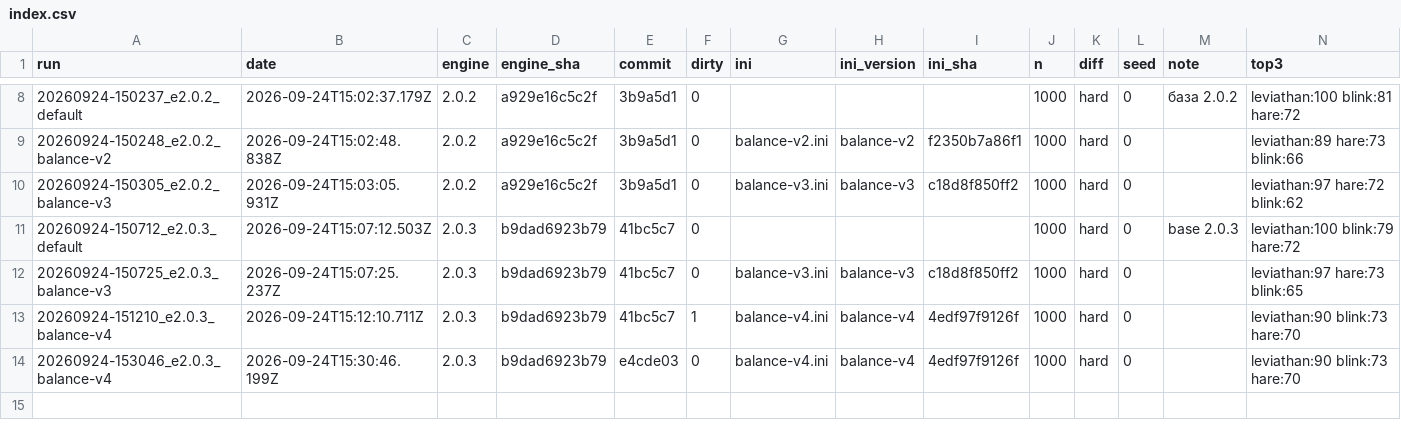
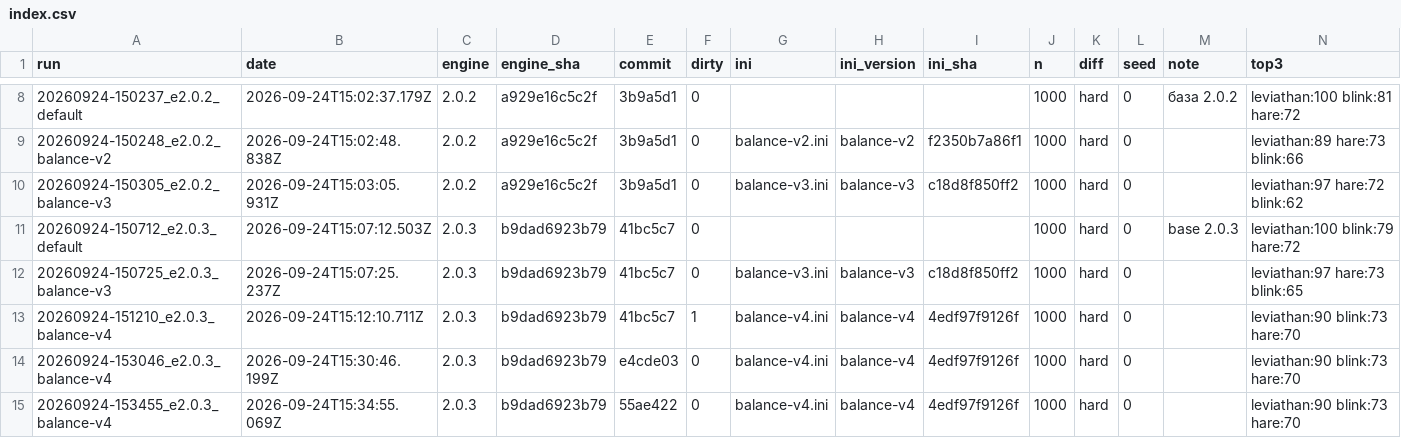
Before and after one commit to BurningDaylight/arabella-tank-duel, a CSV file: tools/melee-bench/runs/index.csv, drawn as a sheet; only a part is shown, gaps mark what is left out; the diff names each change by its address in the sheet, - before the commit and + after, or states it on an @@ line.

```diff
--- a/tools/melee-bench/runs/index.csv
+++ b/tools/melee-bench/runs/index.csv
+row 15: 20260924-153455_e2.0.3_balance-v4 | 2026-09-24T15:34:55.069Z | 2.0.3 | b9dad6923b79 | 55ae422 | 0 | balance-v4.ini | balance-v4 | 4edf97f9126f | 1000 | hard | 0 |  | leviathan:90 blink:73 hare:70
```
Also changed, not shown: 2 other files.
